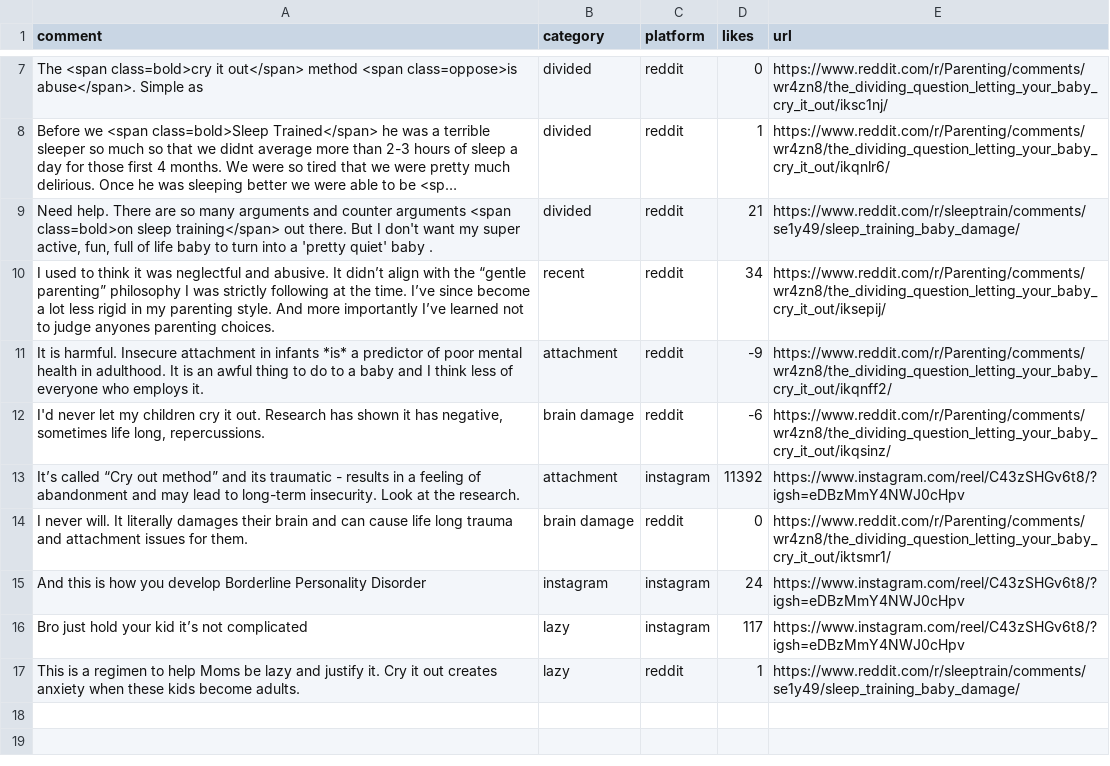
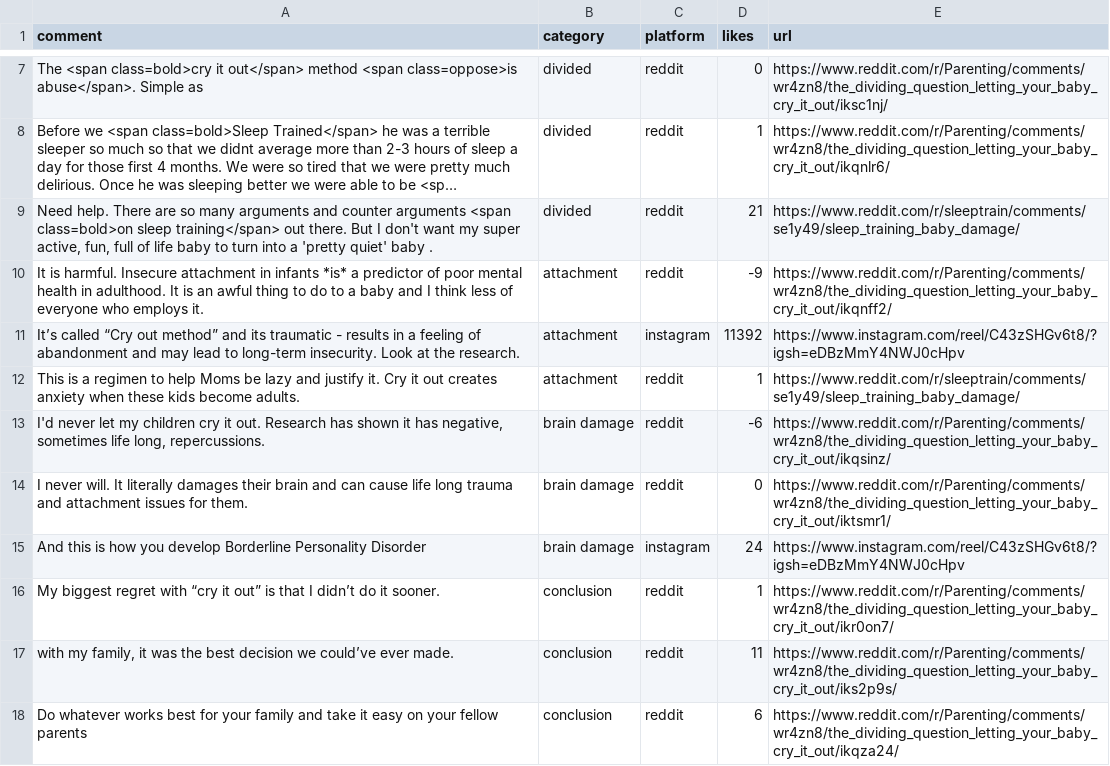
Before and after one commit to the-pudding/sleep-training, a CSV file: src/data/comments.csv, drawn as a sheet; only a part is shown, gaps mark what is left out; long unchanged cells end in …; removed rows and columns are numbered as before the commit, all else as after; the diff names each change by its address in the sheet, - before the commit and + after, or states it on an @@ line.

```diff
--- a/src/data/comments.csv
+++ b/src/data/comments.csv
-row 10: I used to think it was neglectful and abusive. It didn’t align with the “gentle parenting” philosophy I was strictly following at the time. I’ve since become a lot less rigid in my parenting style. And more importantly I’ve learned not to judge anyones parenting choices. | recent | reddit | 34 | https://www.reddit.com/r/Parenting/comments/wr4zn8/the_dividing_question_letting_your_baby_cry_it_out/iksepij/
@@ row 13 moved to row 11: It’s called “Cry out method” and its tra… @@
+row 12: This is a regimen to help Moms be lazy and justify it. Cry it out creates anxiety when these kids become adults. | attachment | reddit | 1 | https://www.reddit.com/r/sleeptrain/comments/se1y49/sleep_training_baby_damage/
-B15 (category): instagram
+B15 (category): brain damage
-row 16: Bro just hold your kid it’s not complicated | lazy | instagram | 117 | https://www.instagram.com/reel/C43zSHGv6t8/?igsh=eDBzMmY4NWJ0cHpv
-A16 (comment): This is a regimen to help Moms be lazy and justify it. Cry it out creates anxiety when these kids become adults.
+A16 (comment): My biggest regret with “cry it out” is that I didn’t do it sooner.
-B16 (category): lazy
+B16 (category): conclusion
-E16 (url): https://www.reddit.com/r/sleeptrain/comments/se1y49/sleep_training_baby_damage/
+E16 (url): https://www.reddit.com/r/Parenting/comments/wr4zn8/the_dividing_question_letting_your_baby_cry_it_out/ikr0on7/
+row 17: with my family, it was the best decision we could’ve ever made. | conclusion | reddit | 11 | https://www.reddit.com/r/Parenting/comments/wr4zn8/the_dividing_question_letting_your_baby_cry_it_out/iks2p9s/
+row 18: Do whatever works best for your family and take it easy on your fellow parents | conclusion | reddit | 6 | https://www.reddit.com/r/Parenting/comments/wr4zn8/the_dividing_question_letting_your_baby_cry_it_out/ikqza24/
```
Also changed, not shown: src/data/reddit.csv, 6 other files.
